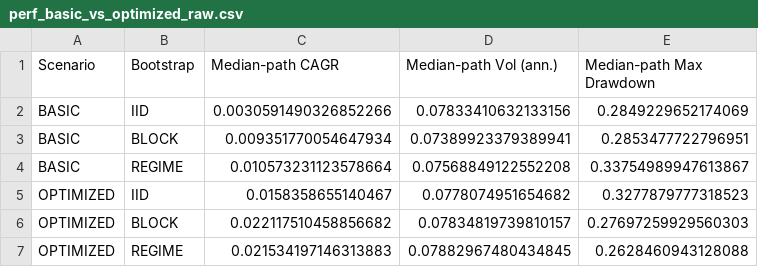
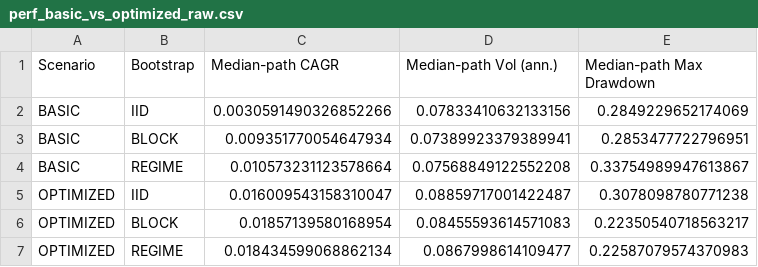
Before and after one commit to DeDe1026/portfolio-backtesting-tool, a CSV file: results/perf_basic_vs_optimized_raw.csv, drawn as a sheet.

```diff
--- a/results/perf_basic_vs_optimized_raw.csv
+++ b/results/perf_basic_vs_optimized_raw.csv
@@ -4,4 +4,4 @@ BASIC,BLOCK,0.009351770054647934,0.07389923379389941,0.2853477722796951
 BASIC,REGIME,0.010573231123578664,0.07568849122552208,0.33754989947613867
-OPTIMIZED,IID,0.0158358655140467,0.0778074951654682,0.3277879777318523
-OPTIMIZED,BLOCK,0.022117510458856682,0.07834819739810157,0.27697259929560303
-OPTIMIZED,REGIME,0.021534197146313883,0.07882967480434845,0.2628460943128088
+OPTIMIZED,IID,0.016009543158310047,0.08859717001422487,0.3078098780771238
+OPTIMIZED,BLOCK,0.01857139580168954,0.08455593614571083,0.22350540718563217
+OPTIMIZED,REGIME,0.018434599068862134,0.0867998614109477,0.22587079574370983
```
Also changed, not shown: results/comp_basic_vs_optimized.csv, results/comp_basic_vs_optimized_raw.csv, 15 other files.
